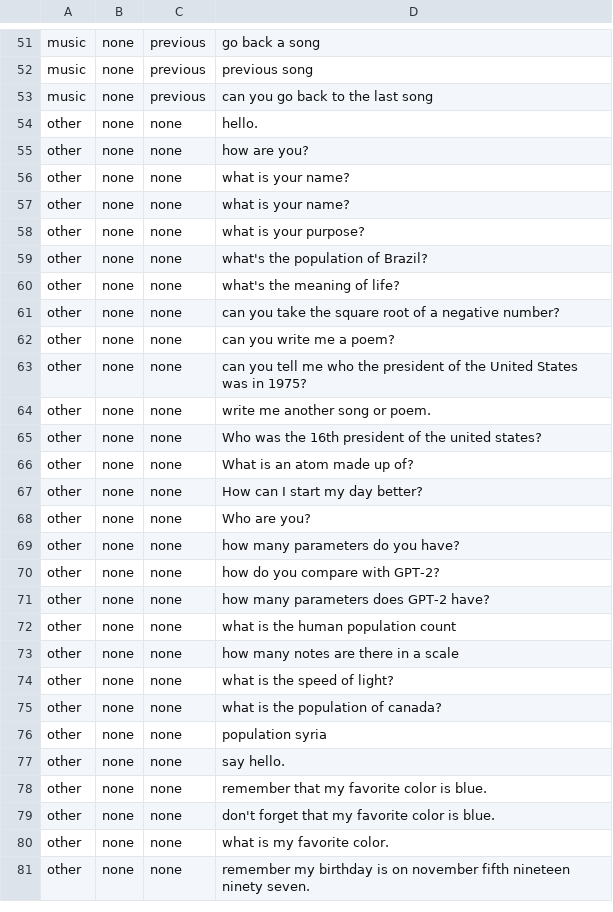
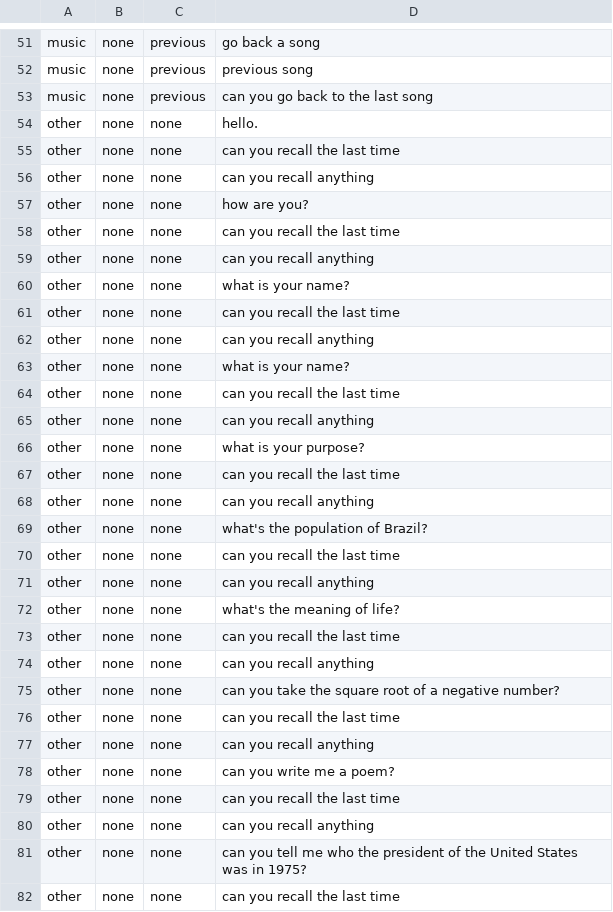
Before and after one commit to ditto-assistant/ditto-app, a CSV file: modules/offline_nlp/data/dataset_ditto.csv, drawn as a sheet; only a part is shown, gaps mark what is left out; the shorter side is filled out with more unchanged rows; the diff covers the shown part only.

Commit message:
tuned conversation offline intent (offline MLP model)

```diff
--- a/modules/offline_nlp/data/dataset_ditto.csv
+++ b/modules/offline_nlp/data/dataset_ditto.csv
@@ -54,10 +54,29 @@ music,none,previous,can you go back to the last song
 other,none,none,hello.
+other,none,none,can you recall the last time
+other,none,none,can you recall anything
 other,none,none,how are you?
+other,none,none,can you recall the last time
+other,none,none,can you recall anything
 other,none,none,what is your name?
+other,none,none,can you recall the last time
+other,none,none,can you recall anything
 other,none,none,what is your name?
+other,none,none,can you recall the last time
+other,none,none,can you recall anything
 other,none,none,what is your purpose?
+other,none,none,can you recall the last time
+other,none,none,can you recall anything
 other,none,none,what's the population of Brazil?
+other,none,none,can you recall the last time
+other,none,none,can you recall anything
 other,none,none,what's the meaning of life?
+other,none,none,can you recall the last time
+other,none,none,can you recall anything
 other,none,none,can you take the square root of a negative number?
+other,none,none,can you recall the last time
+other,none,none,can you recall anything
 other,none,none,can you write me a poem?
+other,none,none,can you recall the last time
+other,none,none,can you recall anything
 other,none,none,can you tell me who the president of the United States was in 1975?
+other,none,none,can you recall the last time
```
Also changed, not shown: 29 added rows elsewhere in this file, 5 other files.
